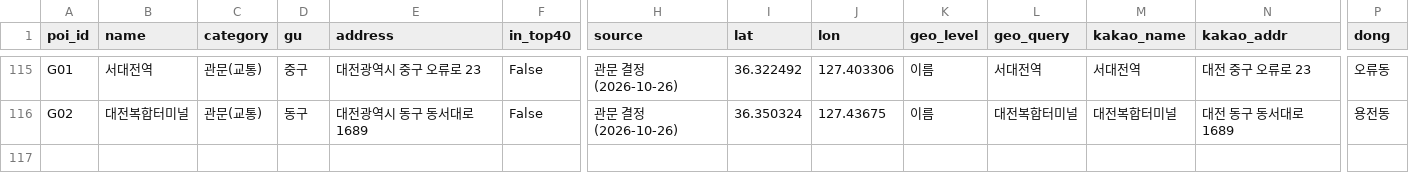
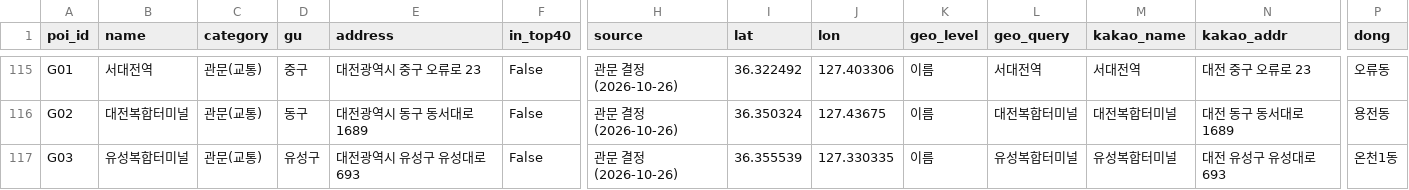
Before and after one commit to KangSeungWan/Commercial-Area-Analysis, a CSV file: tram_model/data/tourism_poi.csv, drawn as a sheet; only a part is shown, gaps mark what is left out; rows hold the shown columns only; the diff names each change by its address in the sheet, - before the commit and + after, or states it on an @@ line.

```diff
--- a/tram_model/data/tourism_poi.csv
+++ b/tram_model/data/tourism_poi.csv
+row 117: G03 | 유성복합터미널 | 관문(교통) | 유성구 | 대전광역시 유성구 유성대로 693 | False | 관문 결정(2026-10-26) | 36.355539 | 127.330335 | 이름 | 유성복합터미널 | 유성복합터미널 | 대전 유성구 유성대로 693 | 온천1동
```
Also changed, not shown: 3 other files.
